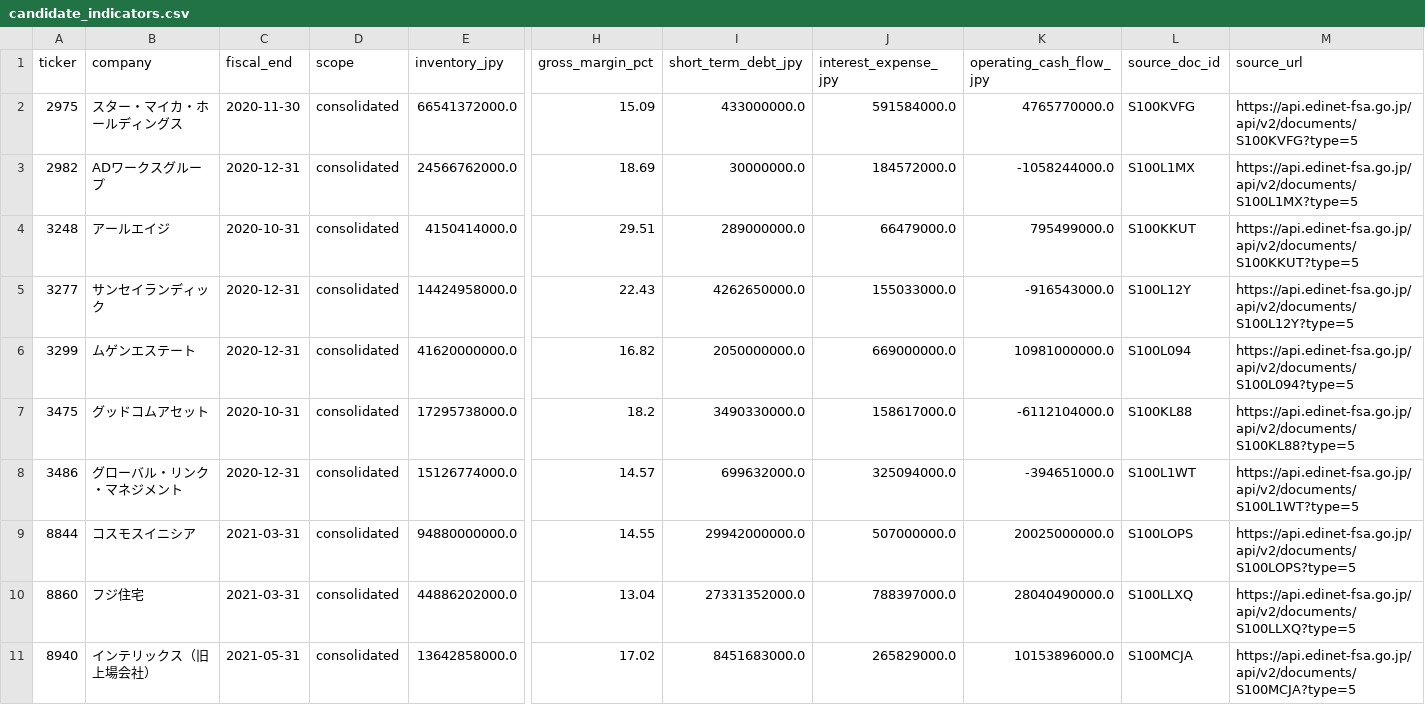
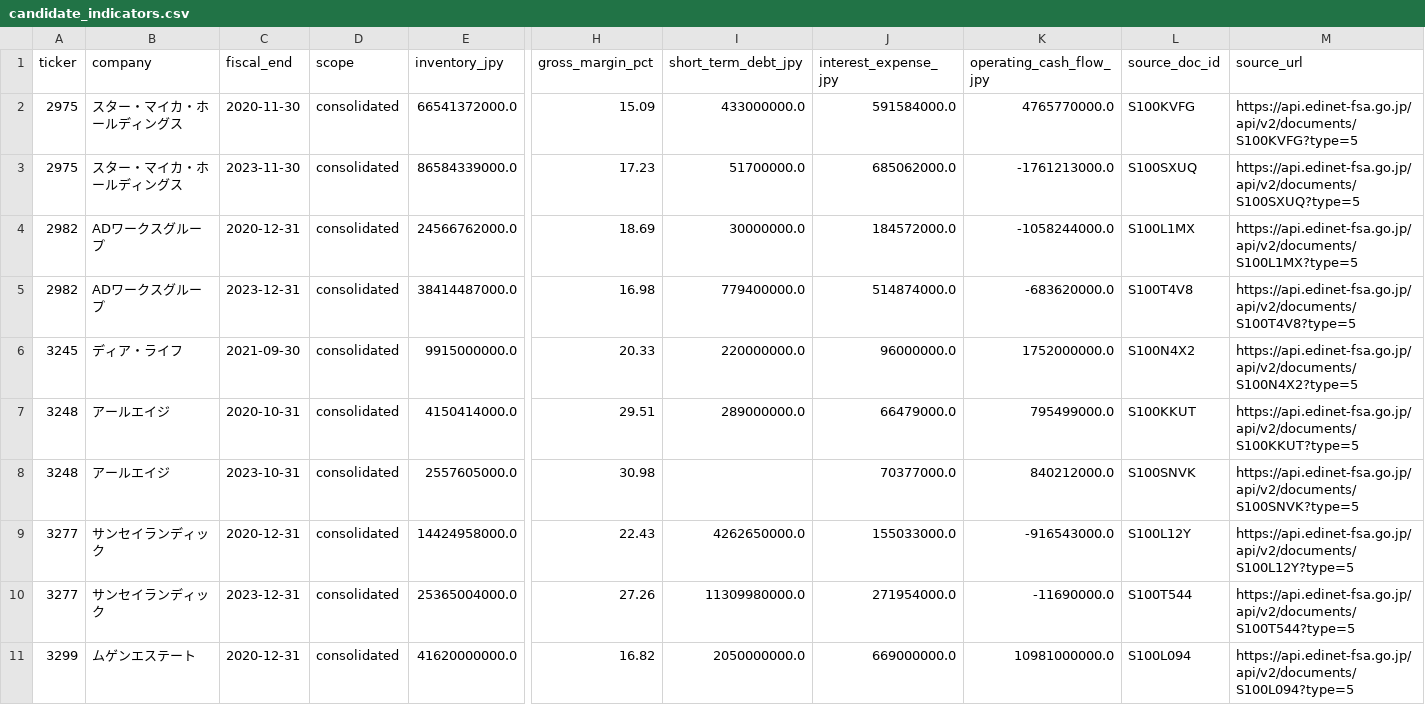
Before and after one commit to kawazoets/Japan-Real-Estate-Exit-Risk, a CSV file: data/processed/candidate_indicators.csv, drawn as a sheet; only a part is shown, gaps mark what is left out; the shorter side is filled out with more unchanged rows; rows hold the shown columns only; the diff covers the shown part only; the diff names each change by its address in the sheet, - before the commit and + after, or states it on an @@ line.

```diff
--- a/data/processed/candidate_indicators.csv
+++ b/data/processed/candidate_indicators.csv
+row 3: 2975 | スター・マイカ・ホールディングス | 2023-11-30 | consolidated | 86584339000.0 | 17.23 | 51700000.0 | 685062000.0 | -1761213000.0 | S100SXUQ | https://api.edinet-fsa.go.jp/api/v2/documents/S100SXUQ?type=5
+row 5: 2982 | ADワークスグループ | 2023-12-31 | consolidated | 38414487000.0 | 16.98 | 779400000.0 | 514874000.0 | -683620000.0 | S100T4V8 | https://api.edinet-fsa.go.jp/api/v2/documents/S100T4V8?type=5
+row 6: 3245 | ディア・ライフ | 2021-09-30 | consolidated | 9915000000.0 | 20.33 | 220000000.0 | 96000000.0 | 1752000000.0 | S100N4X2 | https://api.edinet-fsa.go.jp/api/v2/documents/S100N4X2?type=5
+row 8: 3248 | アールエイジ | 2023-10-31 | consolidated | 2557605000.0 | 30.98 |  | 70377000.0 | 840212000.0 | S100SNVK | https://api.edinet-fsa.go.jp/api/v2/documents/S100SNVK?type=5
+row 10: 3277 | サンセイランディック | 2023-12-31 | consolidated | 25365004000.0 | 27.26 | 11309980000.0 | 271954000.0 | -11690000.0 | S100T544 | https://api.edinet-fsa.go.jp/api/v2/documents/S100T544?type=5
```
Also changed, not shown: 5 added rows elsewhere in this file, data/processed/company_ir_comparisons.csv, data/processed/coverage_15_groups.csv, 12 other files.
